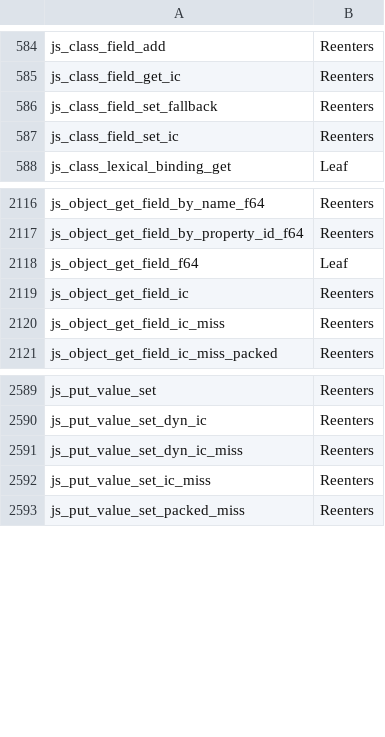
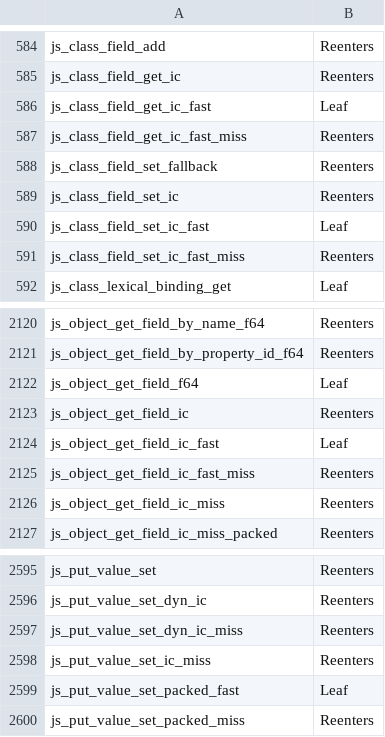
Before and after one commit to Mu-L/perry, a TSV file: crates/perry-codegen/src/gc_effects/linux-x86_64.tsv, drawn as a sheet; only a part is shown, gaps mark what is left out.

Commit message:
gc(effects): regenerate all three tables on main after S2; its fast hits are table-proven Leaf
Rebased onto main, where S2 (#11554) had hand-listed its four GC-leaf IC
hits in the CannotCollect allowlist pending this table. The regenerated
tables (linux-x86_64 on perrymaster, macos-aarch64 on the Mac,
windows-x86_64 via cargo xwin) classify js_object_get_field_ic_fast,
js_class_field_{get,set}_ic_fast and js_put_value_set_packed_fast Leaf on
every target and every _fast_miss / _packed_miss continuation Reenters. The
two edges S2's census cut need no hand entry: the Arena as Drop TLS
destructor registered by tls_hot::fill is seeds.txt's teardown cut, and
typed_feedback::invalidate_representation_change takes the registry through
NonCollectingRootRegistryGuard. A test pins both halves.

```diff
--- a/crates/perry-codegen/src/gc_effects/linux-x86_64.tsv
+++ b/crates/perry-codegen/src/gc_effects/linux-x86_64.tsv
@@ -585,4 +585,8 @@ js_class_field_add	Reenters
 js_class_field_get_ic	Reenters
+js_class_field_get_ic_fast	Leaf
+js_class_field_get_ic_fast_miss	Reenters
 js_class_field_set_fallback	Reenters
 js_class_field_set_ic	Reenters
+js_class_field_set_ic_fast	Leaf
+js_class_field_set_ic_fast_miss	Reenters
 js_class_lexical_binding_get	Leaf
@@ -2119,2 +2123,4 @@ js_object_get_field_f64	Leaf
 js_object_get_field_ic	Reenters
+js_object_get_field_ic_fast	Leaf
+js_object_get_field_ic_fast_miss	Reenters
 js_object_get_field_ic_miss	Reenters
@@ -2592,2 +2598,3 @@ js_put_value_set_dyn_ic_miss	Reenters
 js_put_value_set_ic_miss	Reenters
+js_put_value_set_packed_fast	Leaf
 js_put_value_set_packed_miss	Reenters
```
Also changed, not shown: crates/perry-codegen/src/gc_effects/macos-aarch64.tsv, crates/perry-codegen/src/gc_effects/windows-x86_64.tsv, 3 other files.
